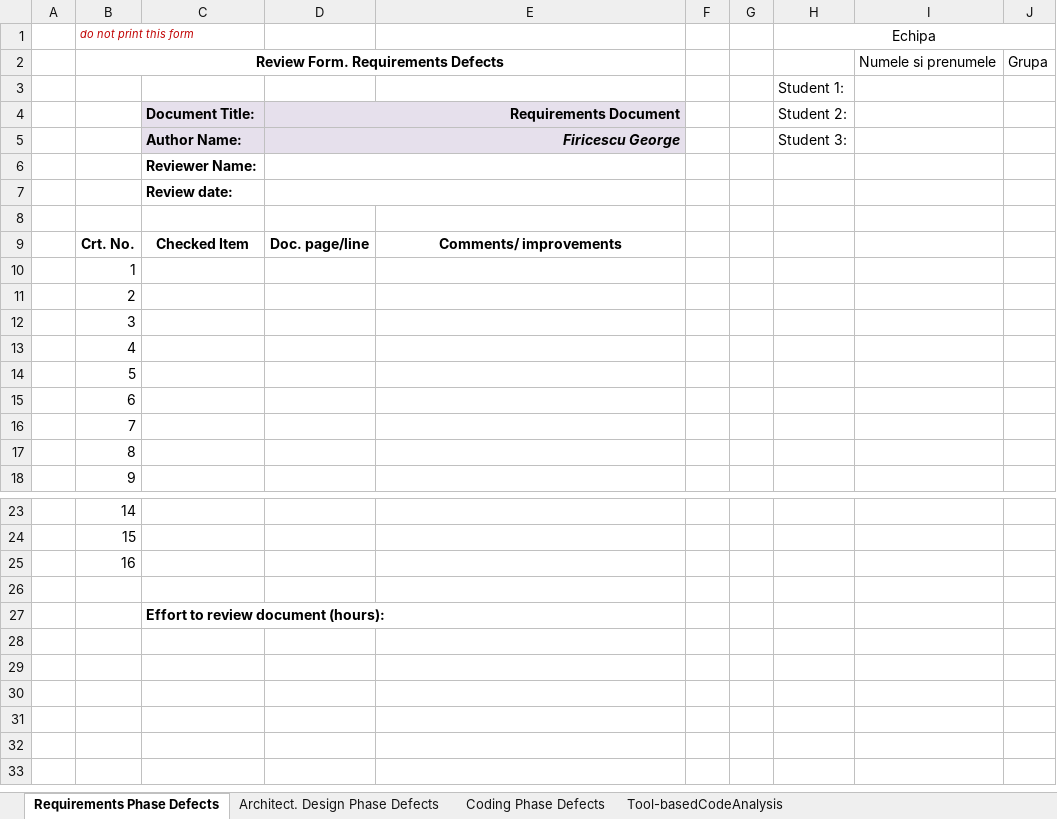
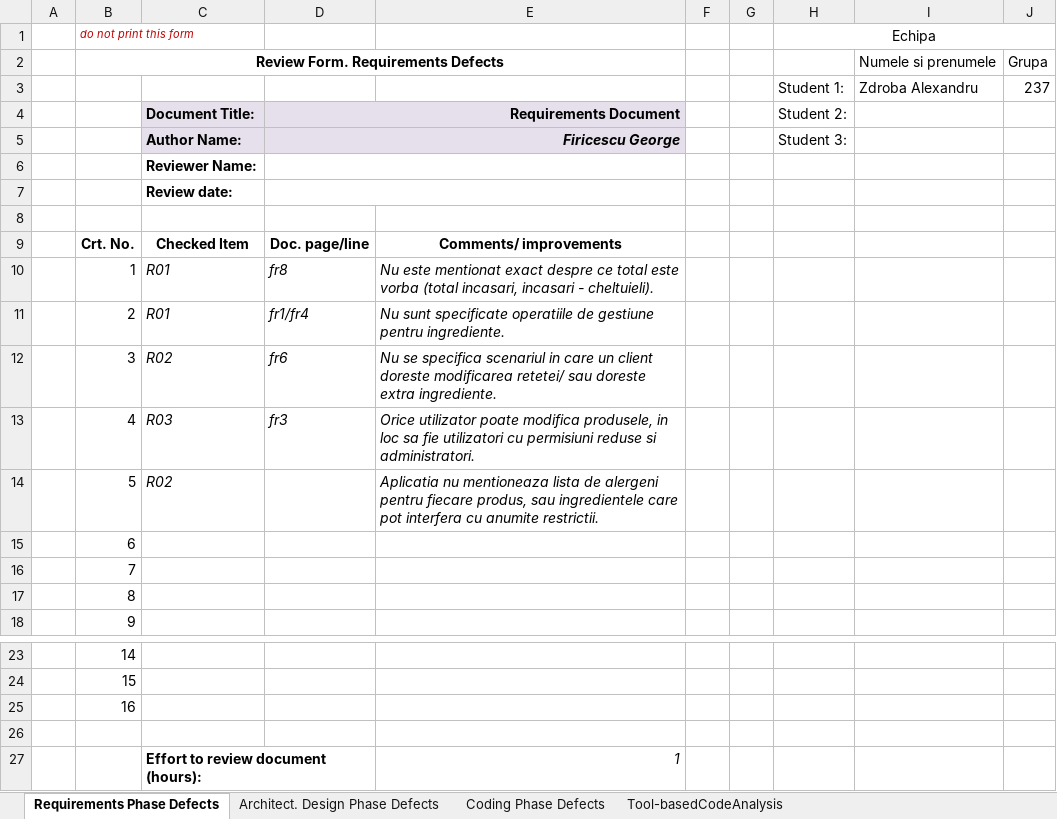
Before and after one commit to zdrobix/vvss-lab, an Excel workbook: docs/Lab01/Lab01_ReviewReport.xlsx, sheet Requirements Phase Defects, drawn as a sheet; only a part is shown, gaps mark what is left out; values as stored, in another font and other column widths than the file's, no borders; removed rows and columns are numbered as before the commit, all else as after; the diff names each change by its address in the sheet, - before the commit and + after, or states it on an @@ line.

Commit message:
Added review report with requirements observations.

```diff
--- a/docs/Lab01/Lab01_ReviewReport.xlsx (sheet Requirements Phase Defects)
+++ b/docs/Lab01/Lab01_ReviewReport.xlsx (sheet Requirements Phase Defects)
-row 3:  |  |  |  |  |  |  | Student 1:
+row 3:  |  |  |  |  |  |  | Student 1: | Zdroba Alexandru | 237
-C10:C11: (empty)
+C10:C11: R01
-D10: (empty)
+D10: fr8
-E10: (empty)
+E10: Nu este mentionat exact despre ce total este vorba (total incasari, incasari - cheltuieli).
-D11: (empty)
+D11: fr1/fr4
-E11: (empty)
+E11: Nu sunt specificate operatiile de gestiune pentru ingrediente.
-C12: (empty)
+C12: R02
-D12: (empty)
+D12: fr6
-E12: (empty)
+E12: Nu se specifica scenariul in care un client doreste modificarea retetei/ sau doreste extra ingrediente.
-C13: (empty)
+C13: R03
-D13: (empty)
+D13: fr3
-E13: (empty)
+E13: Orice utilizator poate modifica produsele, in loc sa fie utilizatori cu permisiuni reduse si administratori.
-C14: (empty)
+C14: R02
-E14: (empty)
+E14: Aplicatia nu mentioneaza lista de alergeni pentru fiecare produs, sau ingredientele care pot interfera cu anumite restrictii.
-E27: (empty)
+E27: 1
```
Also changed, not shown: sheet Architect. Design Phase Defects, formulas that keep their value.
